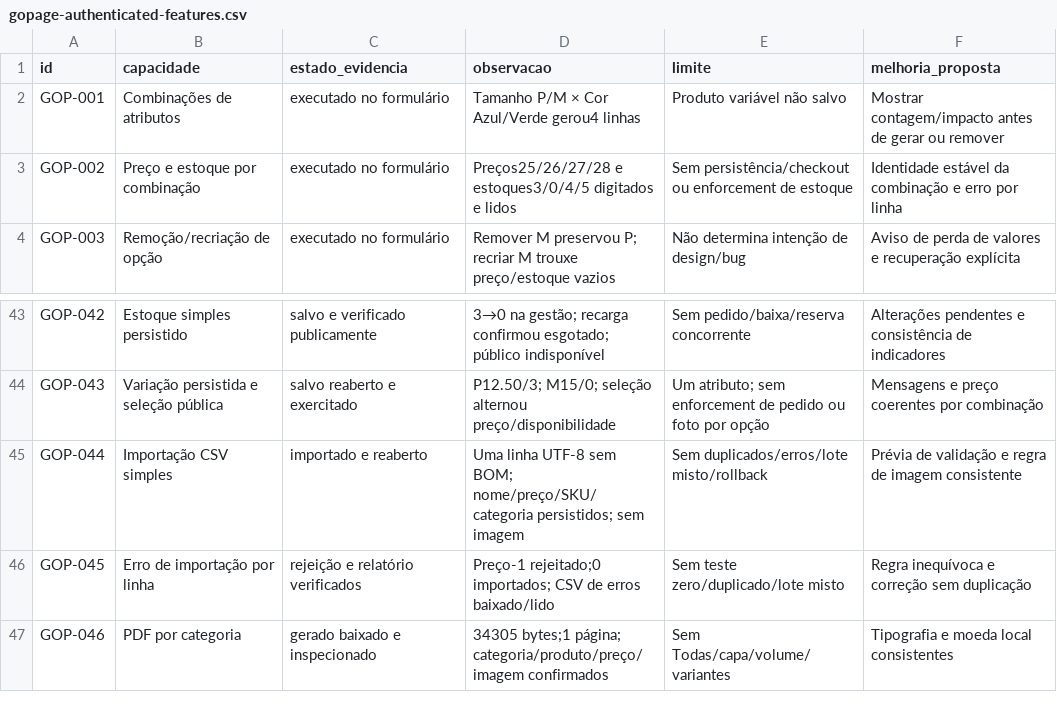
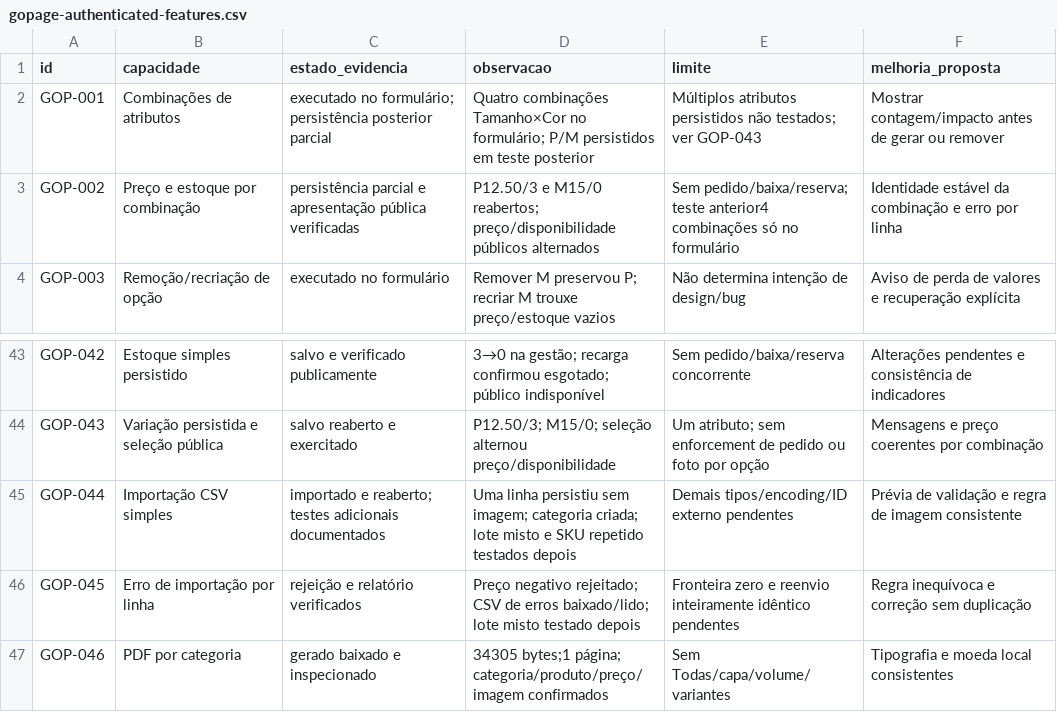
Before and after one commit to sylviohmartins/vitralibre, a CSV file: research/competitors/gopage/gopage-authenticated-features.csv, drawn as a sheet; only a part is shown, gaps mark what is left out; the diff covers the shown part only.

```diff
--- a/research/competitors/gopage/gopage-authenticated-features.csv
+++ b/research/competitors/gopage/gopage-authenticated-features.csv
@@ -1,4 +1,4 @@
 id,capacidade,estado_evidencia,observacao,limite,melhoria_proposta
-GOP-001,Combinações de atributos,executado no formulário,Tamanho P/M × Cor Azul/Verde gerou4 linhas,Produto variável não salvo,Mostrar contagem/impacto antes de gerar ou remover
-GOP-002,Preço e estoque por combinação,executado no formulário,Preços25/26/27/28 e estoques3/0/4/5 digitados e lidos,Sem persistência/checkout ou enforcement de estoque,Identidade estável da combinação e erro por linha
+GOP-001,Combinações de atributos,executado no formulário; persistência posterior parcial,Quatro combinações Tamanho×Cor no formulário; P/M persistidos em teste posterior,Múltiplos atributos persistidos não testados; ver GOP-043,Mostrar contagem/impacto antes de gerar ou remover
+GOP-002,Preço e estoque por combinação,persistência parcial e apresentação pública verificadas,P12.50/3 e M15/0 reabertos; preço/disponibilidade públicos alternados,Sem pedido/baixa/reserva; teste anterior4 combinações só no formulário,Identidade estável da combinação e erro por linha
 GOP-003,Remoção/recriação de opção,executado no formulário,Remover M preservou P; recriar M trouxe preço/estoque vazios,Não determina intenção de design/bug,Aviso de perda de valores e recuperação explícita
@@ -44,4 +44,4 @@ GOP-042,Estoque simples persistido,salvo e verificado publicamente,3→0 na gest
 GOP-043,Variação persistida e seleção pública,salvo reaberto e exercitado,P12.50/3; M15/0; seleção alternou preço/disponibilidade,Um atributo; sem enforcement de pedido ou foto por opção,Mensagens e preço coerentes por combinação
-GOP-044,Importação CSV simples,importado e reaberto,Uma linha UTF-8 sem BOM; nome/preço/SKU/categoria persistidos; sem imagem,Sem duplicados/erros/lote misto/rollback,Prévia de validação e regra de imagem consistente
-GOP-045,Erro de importação por linha,rejeição e relatório verificados,Preço-1 rejeitado;0 importados; CSV de erros baixado/lido,Sem teste zero/duplicado/lote misto,Regra inequívoca e correção sem duplicação
+GOP-044,Importação CSV simples,importado e reaberto; testes adicionais documentados,Uma linha persistiu sem imagem; categoria criada; lote misto e SKU repetido testados depois,Demais tipos/encoding/ID externo pendentes,Prévia de validação e regra de imagem consistente
+GOP-045,Erro de importação por linha,rejeição e relatório verificados,Preço negativo rejeitado; CSV de erros baixado/lido; lote misto testado depois,Fronteira zero e reenvio inteiramente idêntico pendentes,Regra inequívoca e correção sem duplicação
 GOP-046,PDF por categoria,gerado baixado e inspecionado,34305 bytes;1 página; categoria/produto/preço/imagem confirmados,Sem Todas/capa/volume/variantes,Tipografia e moeda local consistentes
```
Also changed, not shown: 30 edited cells elsewhere in this file, 5 other files.
